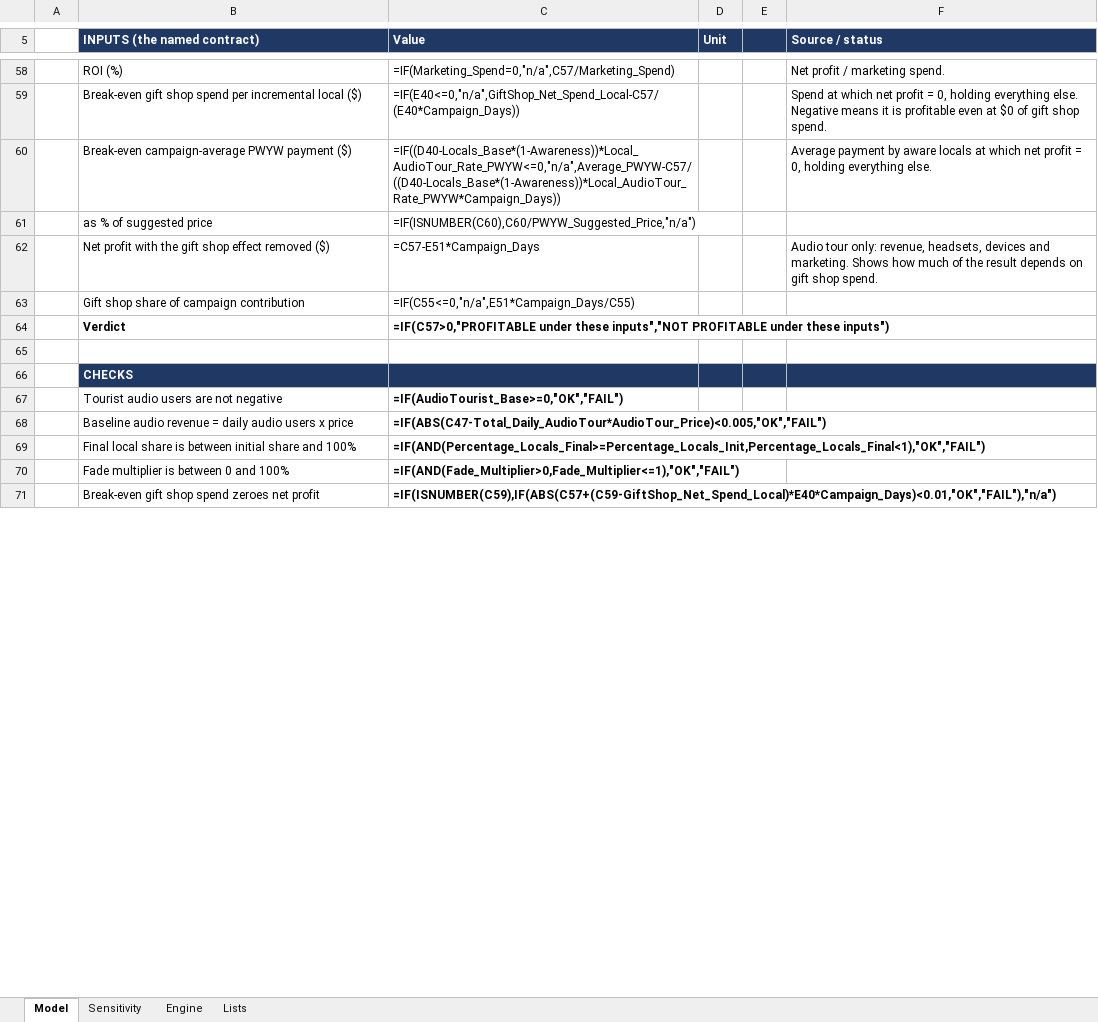
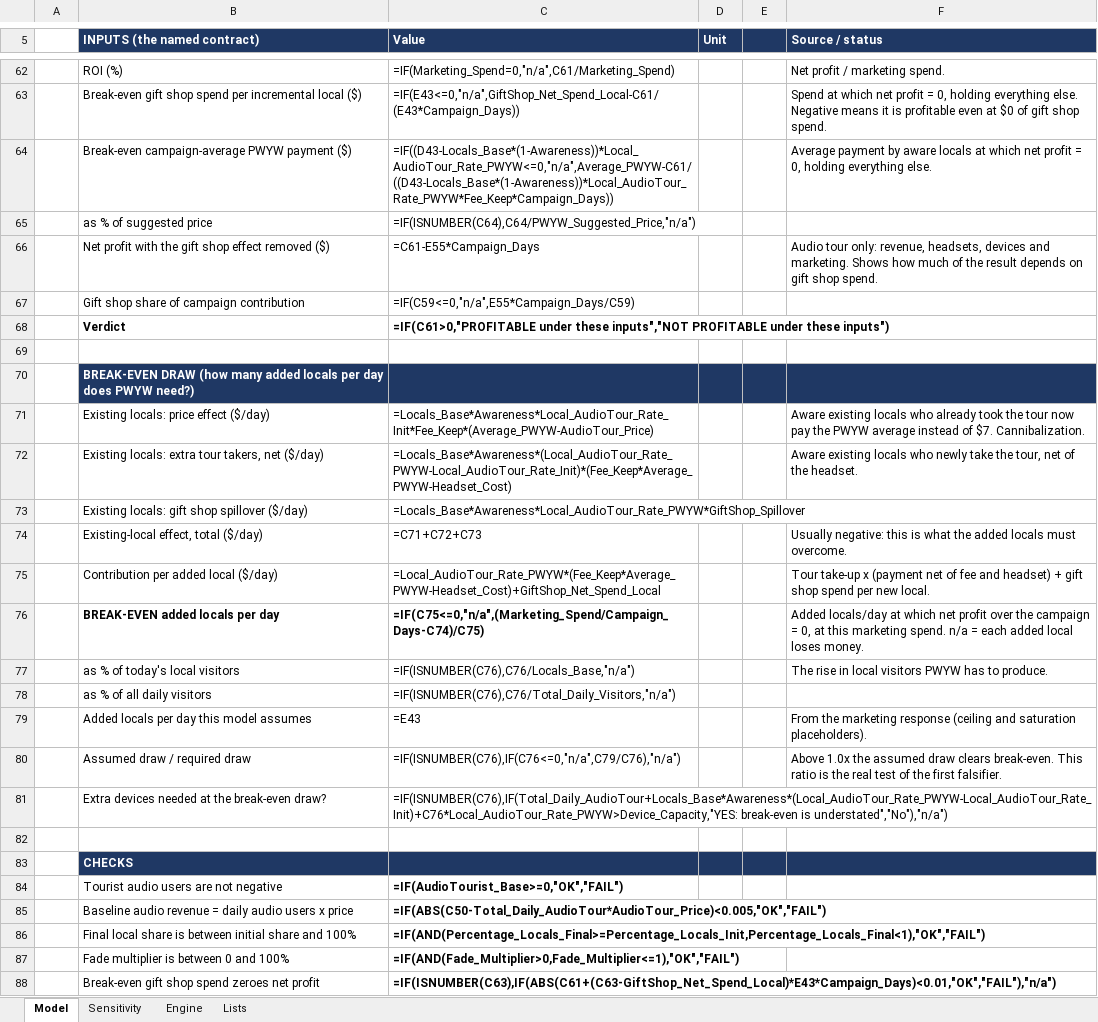
Before and after one commit to weiss-al/andrea-weiss, an Excel workbook: capabilities/economic-research/model.xlsx, sheet Model, drawn as a sheet; only a part is shown, gaps mark what is left out; values as stored, in another font and other column widths than the file's, no borders; formulas without a stored value are shown as written; conditional formats not drawn; addresses are those after the commit; the diff covers the shown part only; the diff names each change by its address in the sheet, - before the commit and + after, or states it on an @@ line.

```diff
--- a/capabilities/economic-research/model.xlsx (sheet Model)
+++ b/capabilities/economic-research/model.xlsx (sheet Model)
-C62 (Value): =IF(Marketing_Spend=0,"n/a",C57/Marketing_Spend)
+C62 (Value): =IF(Marketing_Spend=0,"n/a",C61/Marketing_Spend)
-C63 (Value): =IF(E40<=0,"n/a",GiftShop_Net_Spend_Local-C57/(E40*Campaign_Days))
+C63 (Value): =IF(E43<=0,"n/a",GiftShop_Net_Spend_Local-C61/(E43*Campaign_Days))
-C64 (Value): =IF((D40-Locals_Base*(1-Awareness))*Local_AudioTour_Rate_PWYW<=0,"n/a",Average_PWYW-C57/((D40-Locals_Base*(1-Awareness))*Local_AudioTour_Rate_PWYW*Campaign_Days))
+C64 (Value): =IF((D43-Locals_Base*(1-Awareness))*Local_AudioTour_Rate_PWYW<=0,"n/a",Average_PWYW-C61/((D43-Locals_Base*(1-Awareness))*Local_AudioTour_Rate_PWYW*Fee_Keep*Campaign_Days))
-C65 (Value): =IF(ISNUMBER(C60),C60/PWYW_Suggested_Price,"n/a")
+C65 (Value): =IF(ISNUMBER(C64),C64/PWYW_Suggested_Price,"n/a")
-C66 (Value): =C57-E51*Campaign_Days
+C66 (Value): =C61-E55*Campaign_Days
-C67 (Value): =IF(C55<=0,"n/a",E51*Campaign_Days/C55)
+C67 (Value): =IF(C59<=0,"n/a",E55*Campaign_Days/C59)
-C68 (Value): =IF(C57>0,"PROFITABLE under these…
+C68 (Value): =IF(C61>0,"PROFITABLE under these…
+row 69: (empty)
+row 70:  | BREAK-EVEN DRAW (how many added locals per day does PWYW need?)
+row 71:  | Existing locals: price effect ($/day) | =Locals_Base*Awareness*Local_AudioTour_Rate_Init*Fee_Keep*(Average_PWYW-AudioTour_Price) |  |  | Aware existing locals who already took the tour now pay the PWYW average instead of $7. Cannibalization.
+row 72:  | Existing locals: extra tour takers, net ($/day) | =Locals_Base*Awareness*(Local_AudioTour_Rate_PWYW-Local_AudioTour_Rate_Init)*(Fee_Keep*Average_PWYW-Headset_Cost) |  |  | Aware existing locals who newly take the tour, net of the headset.
+row 73:  | Existing locals: gift shop spillover ($/day) | =Locals_Base*Awareness*Local_AudioTour_Rate_PWYW*GiftShop_Spillover
+row 74:  | Existing-local effect, total ($/day) | =C71+C72+C73 |  |  | Usually negative: this is what the added locals must overcome.
+row 75:  | Contribution per added local ($/day) | =Local_AudioTour_Rate_PWYW*(Fee_Keep*Average_PWYW-Headset_Cost)+GiftShop_Net_Spend_Local |  |  | Tour take-up x (payment net of fee and headset) + gift shop spend per new local.
+row 76:  | BREAK-EVEN added locals per day | =IF(C75<=0,"n/a",(Marketing_Spend/Campaign_Days-C74)/C75) |  |  | Added locals/day at which net profit over the campaign = 0, at this marketing spend. n/a = each added local loses money.
+row 77:  | as % of today's local visitors | =IF(ISNUMBER(C76),C76/Locals_Base,"n/a") |  |  | The rise in local visitors PWYW has to produce.
+row 78:  | as % of all daily visitors | =IF(ISNUMBER(C76),C76/Total_Daily_Visitors,"n/a")
+row 79:  | Added locals per day this model assumes | =E43 |  |  | From the marketing response (ceiling and saturation placeholders).
+row 80:  | Assumed draw / required draw | =IF(ISNUMBER(C76),IF(C76<=0,"n/a",C79/C76),"n/a") |  |  | Above 1.0x the assumed draw clears break-even. This ratio is the real test of the first falsifier.
+row 81:  | Extra devices needed at the break-even draw? | =IF(ISNUMBER(C76),IF(Total_Daily_AudioTour+Locals_Base*Awareness*(Local_AudioTour_Rate_PWYW-Local_AudioTour_Rate_Init)+C76*Local_AudioTour_Rate_PWYW>Device_Capacity,"YES: break-even is understated","No"),"n/a")
-C85 (Value): =IF(ABS(C47-Total_Daily_AudioTour*AudioTour_Price)<0.005,"OK","FAIL")
+C85 (Value): =IF(ABS(C50-Total_Daily_AudioTour*AudioTour_Price)<0.005,"OK","FAIL")
-C88 (Value): =IF(ISNUMBER(C59),IF(ABS(C57+(C59-GiftShop_Net_Spend_Local)*E40*Campaign_Days)<0.01,"OK","FAIL"),"n/a")
+C88 (Value): =IF(ISNUMBER(C63),IF(ABS(C61+(C63-GiftShop_Net_Spend_Local)*E43*Campaign_Days)<0.01,"OK","FAIL"),"n/a")
```
Also changed, not shown: 6 added rows and 34 edited cells elsewhere in this sheet, sheet Engine, sheet Sensitivity, 1 other file.
